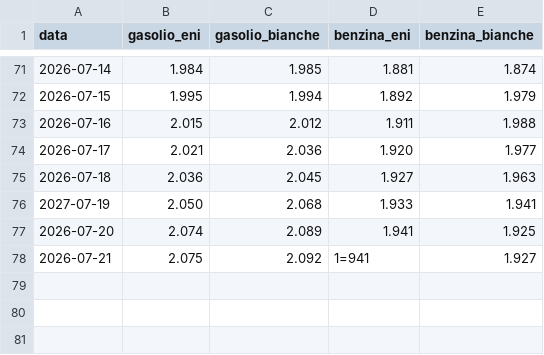
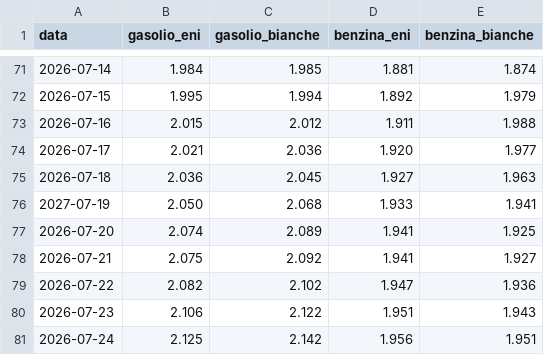
Before and after one commit to Cangurufiles/cangurufiles, a CSV file: manual_data.csv, drawn as a sheet; only a part is shown, gaps mark what is left out.

Commit message:
Update manual_data.csv

```diff
--- a/manual_data.csv
+++ b/manual_data.csv
@@ -77,2 +77,5 @@ data,gasolio_eni,gasolio_bianche,benzina_eni,benzina_bianche
 2026-07-20,2.074,2.089,1.941,1.925
-2026-07-21,2.075,2.092,1=941,1.927
+2026-07-21,2.075,2.092,1.941,1.927
+2026-07-22,2.082,2.102,1.947,1.936
+2026-07-23,2.106,2.122,1.951,1.943
+2026-07-24,2.125,2.142,1.956,1.951
```
